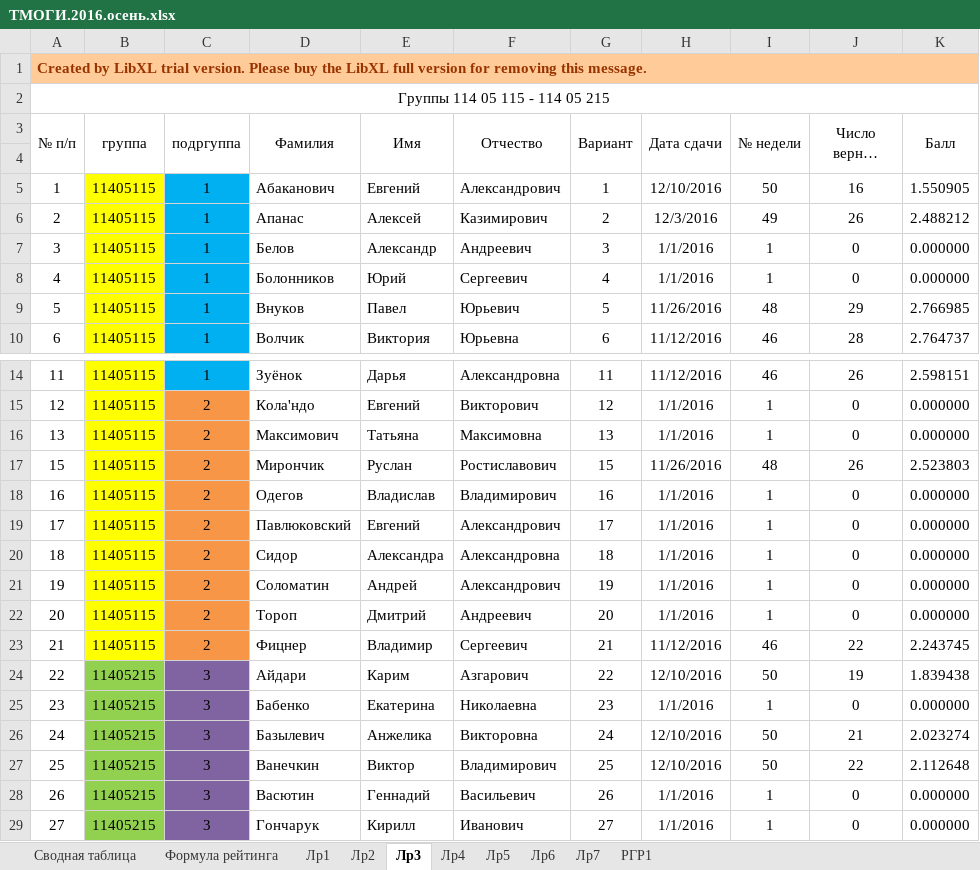
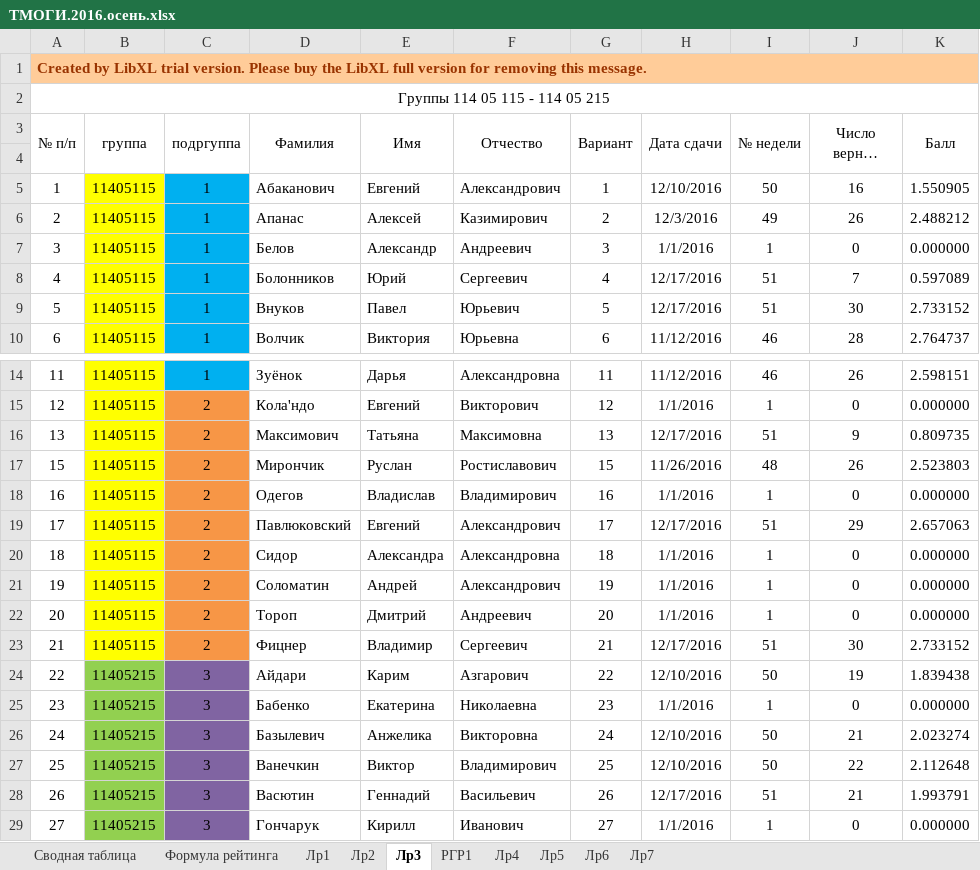
Before and after one commit to b490/rating, an Excel workbook: ТМОГИ.2016.осень.xlsx, sheet Лр3, drawn as a sheet; only a part is shown, gaps mark what is left out; long unchanged cells end in …; values as stored, in another font and other column widths than the file's, no borders; the diff covers the shown part only; the diff names each change by its address in the sheet, - before the commit and + after, or states it on an @@ line.

```diff
--- a/ТМОГИ.2016.осень.xlsx (sheet Лр3)
+++ b/ТМОГИ.2016.осень.xlsx (sheet Лр3)
@@ sheet tab order changed: Сводная таблица | Формула рейтинга | Лр1 | Лр2 | Лр3 | РГР1 | Лр4 | Лр5 | Лр6 | Лр7 @@
-H8 (Дата сдачи): 1/1/2016
+H8 (Дата сдачи): 12/17/2016
-I8 (№ недели): 1
+I8 (№ недели): 51
-J8 (Число верных ответов): 0
+J8 (Число верных ответов): 7
-K8 (Балл): 0.000000
+K8 (Балл): 0.597089
-H9 (Дата сдачи): 11/26/2016
+H9 (Дата сдачи): 12/17/2016
-I9 (№ недели): 48
+I9 (№ недели): 51
-J9 (Число верных ответов): 29
+J9 (Число верных ответов): 30
-K9 (Балл): 2.766985
+K9 (Балл): 2.733152
-H16 (Дата сдачи): 1/1/2016
+H16 (Дата сдачи): 12/17/2016
-I16 (№ недели): 1
+I16 (№ недели): 51
-J16 (Число верных ответов): 0
+J16 (Число верных ответов): 9
-K16 (Балл): 0.000000
+K16 (Балл): 0.809735
-H19 (Дата сдачи): 1/1/2016
+H19 (Дата сдачи): 12/17/2016
-I19 (№ недели): 1
+I19 (№ недели): 51
-J19 (Число верных ответов): 0
+J19 (Число верных ответов): 29
-K19 (Балл): 0.000000
+K19 (Балл): 2.657063
-H23 (Дата сдачи): 11/12/2016
+H23 (Дата сдачи): 12/17/2016
-I23 (№ недели): 46
+I23 (№ недели): 51
-J23 (Число верных ответов): 22
+J23 (Число верных ответов): 30
-K23 (Балл): 2.243745
+K23 (Балл): 2.733152
-H28 (Дата сдачи): 1/1/2016
+H28 (Дата сдачи): 12/17/2016
-I28 (№ недели): 1
+I28 (№ недели): 51
-J28 (Число верных ответов): 0
+J28 (Число верных ответов): 21
-K28 (Балл): 0.000000
+K28 (Балл): 1.993791
```
Also changed, not shown: 8 edited cells elsewhere in this sheet, sheet Сводная таблица, sheet РГР1, sheet Лр1, sheet Лр2, formulas that keep their value.
